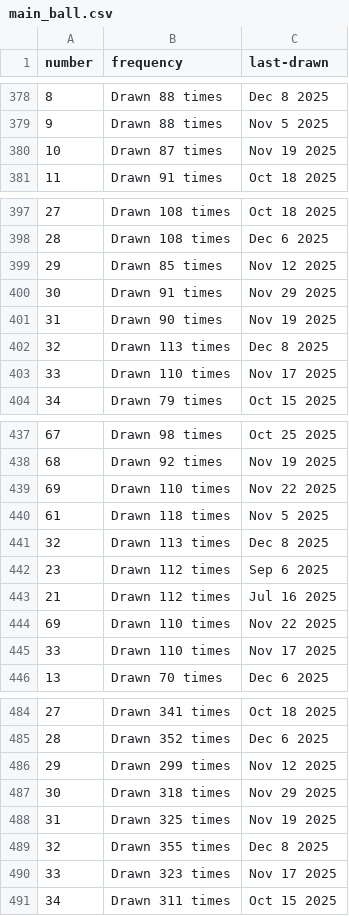
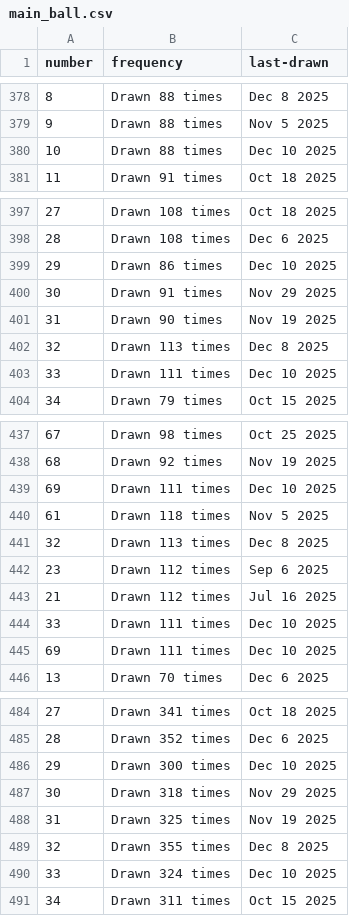
Before and after one commit to kv-hearst/powerball, a CSV file: data/main_ball.csv, drawn as a sheet; only a part is shown, gaps mark what is left out; the diff covers the shown part only.

```diff
--- a/data/main_ball.csv
+++ b/data/main_ball.csv
@@ -379,3 +379,3 @@ number,frequency,last-drawn
 9,Drawn 88 times,Nov 5 2025
-10,Drawn 87 times,Nov 19 2025
+10,Drawn 88 times,Dec 10 2025
 11,Drawn 91 times,Oct 18 2025
@@ -398,3 +398,3 @@ number,frequency,last-drawn
 28,Drawn 108 times,Dec 6 2025
-29,Drawn 85 times,Nov 12 2025
+29,Drawn 86 times,Dec 10 2025
 30,Drawn 91 times,Nov 29 2025
@@ -402,3 +402,3 @@ number,frequency,last-drawn
 32,Drawn 113 times,Dec 8 2025
-33,Drawn 110 times,Nov 17 2025
+33,Drawn 111 times,Dec 10 2025
 34,Drawn 79 times,Oct 15 2025
@@ -438,3 +438,3 @@ number,frequency,last-drawn
 68,Drawn 92 times,Nov 19 2025
-69,Drawn 110 times,Nov 22 2025
+69,Drawn 111 times,Dec 10 2025
 61,Drawn 118 times,Nov 5 2025
@@ -443,4 +443,4 @@ number,frequency,last-drawn
 21,Drawn 112 times,Jul 16 2025
-69,Drawn 110 times,Nov 22 2025
-33,Drawn 110 times,Nov 17 2025
+33,Drawn 111 times,Dec 10 2025
+69,Drawn 111 times,Dec 10 2025
 13,Drawn 70 times,Dec 6 2025
@@ -485,3 +485,3 @@ number,frequency,last-drawn
 28,Drawn 352 times,Dec 6 2025
-29,Drawn 299 times,Nov 12 2025
+29,Drawn 300 times,Dec 10 2025
 30,Drawn 318 times,Nov 29 2025
@@ -489,3 +489,3 @@ number,frequency,last-drawn
 32,Drawn 355 times,Dec 8 2025
-33,Drawn 323 times,Nov 17 2025
+33,Drawn 324 times,Dec 10 2025
 34,Drawn 311 times,Oct 15 2025
```
Also changed, not shown: 10 edited cells elsewhere in this file, data/main_ball_active.csv, data/main_ball_cleaned.csv, 4 other files.
